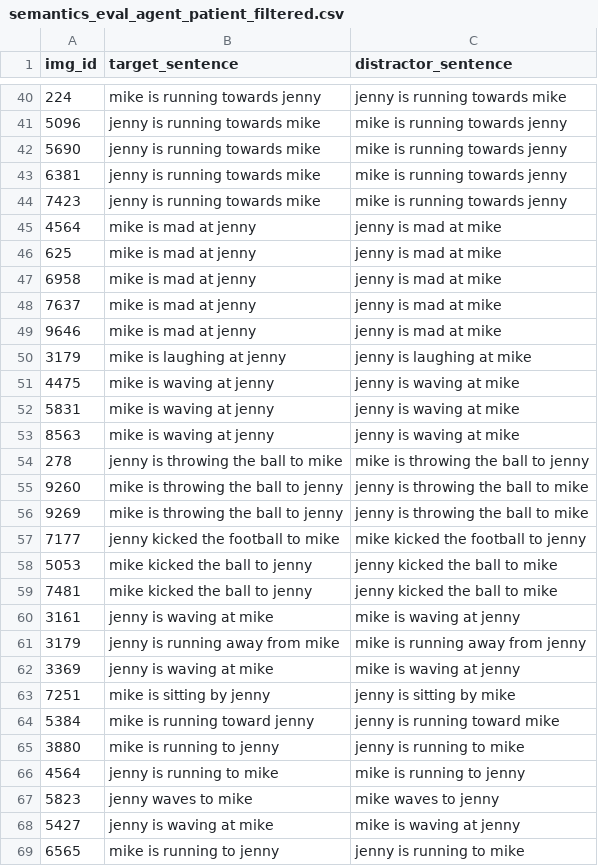
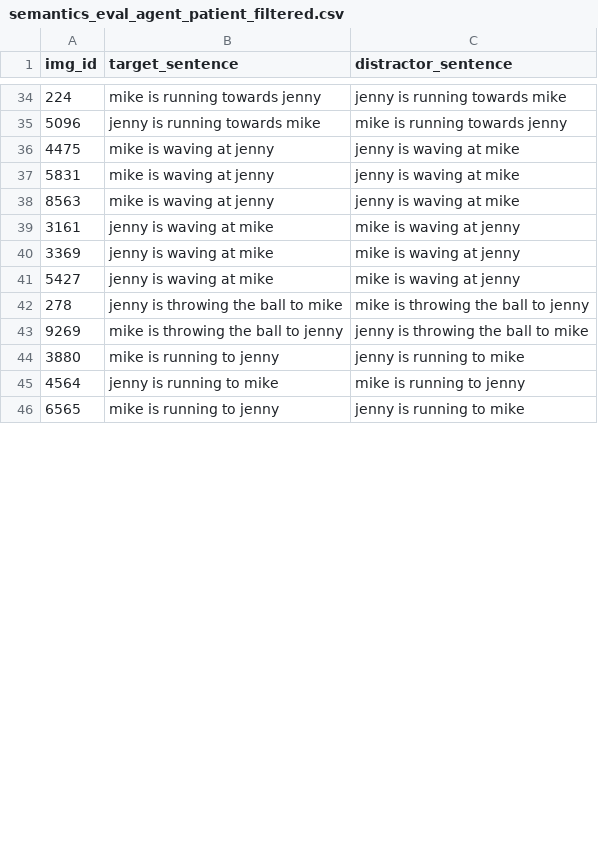
Before and after one commit to mitjanikolaus/perception-and-production-based-learning, a CSV file: data/semantics_eval_agent_patient_filtered.csv, drawn as a sheet; only a part is shown, gaps mark what is left out; the diff covers the shown part only.

```diff
--- a/data/semantics_eval_agent_patient_filtered.csv
+++ b/data/semantics_eval_agent_patient_filtered.csv
@@ -41,11 +35,2 @@ img_id,target_sentence,distractor_sentence
 5096,jenny is running towards mike,mike is running towards jenny
-5690,jenny is running towards mike,mike is running towards jenny
-6381,jenny is running towards mike,mike is running towards jenny
-7423,jenny is running towards mike,mike is running towards jenny
-4564,mike is mad at jenny,jenny is mad at mike
-625,mike is mad at jenny,jenny is mad at mike
-6958,mike is mad at jenny,jenny is mad at mike
-7637,mike is mad at jenny,jenny is mad at mike
-9646,mike is mad at jenny,jenny is mad at mike
-3179,mike is laughing at jenny,jenny is laughing at mike
 4475,mike is waving at jenny,jenny is waving at mike
@@ -53,17 +38,9 @@ img_id,target_sentence,distractor_sentence
 8563,mike is waving at jenny,jenny is waving at mike
+3161,jenny is waving at mike,mike is waving at jenny
+3369,jenny is waving at mike,mike is waving at jenny
+5427,jenny is waving at mike,mike is waving at jenny
 278,jenny is throwing the ball to mike,mike is throwing the ball to jenny
-9260,mike is throwing the ball to jenny,jenny is throwing the ball to mike
 9269,mike is throwing the ball to jenny,jenny is throwing the ball to mike
-7177,jenny kicked the football to mike,mike kicked the football to jenny
-5053,mike kicked the ball to jenny,jenny kicked the ball to mike
-7481,mike kicked the ball to jenny,jenny kicked the ball to mike
-3161,jenny is waving at mike,mike is waving at jenny
-3179,jenny is running away from mike,mike is running away from jenny
-3369,jenny is waving at mike,mike is waving at jenny
-7251,mike is sitting by jenny,jenny is sitting by mike
-5384,mike is running toward jenny,jenny is running toward mike
 3880,mike is running to jenny,jenny is running to mike
 4564,jenny is running to mike,mike is running to jenny
-5823,jenny waves to mike,mike waves to jenny
-5427,jenny is waving at mike,mike is waving at jenny
 6565,mike is running to jenny,jenny is running to mike
```
Also changed, not shown: 1 added row, 18 removed rows and 4 moved rows elsewhere in this file, data/semantics_eval_animals.csv, data/semantics_eval_inanimates.csv, 3 other files.
